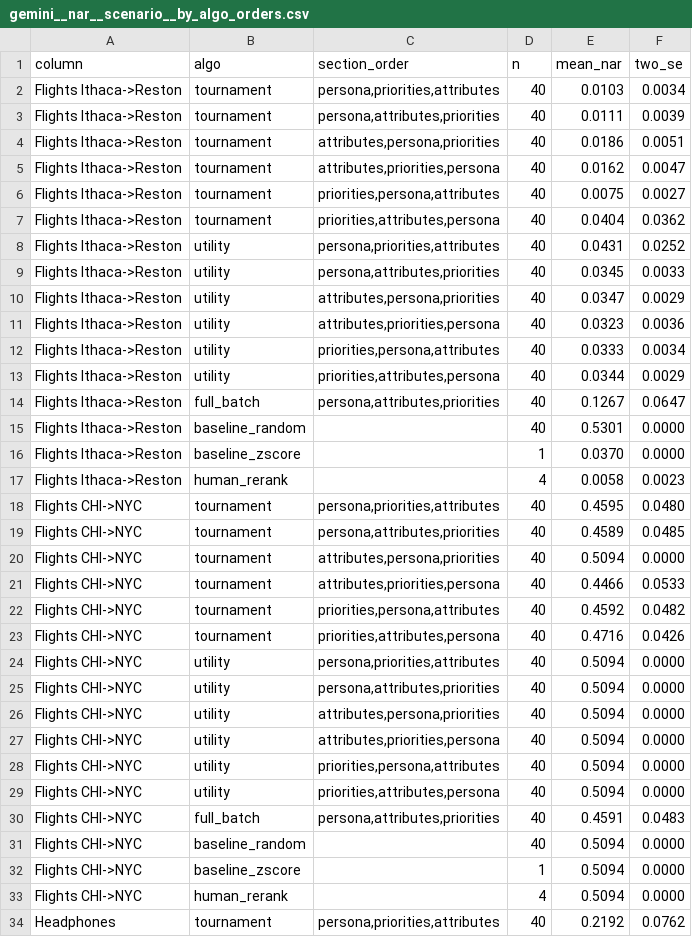
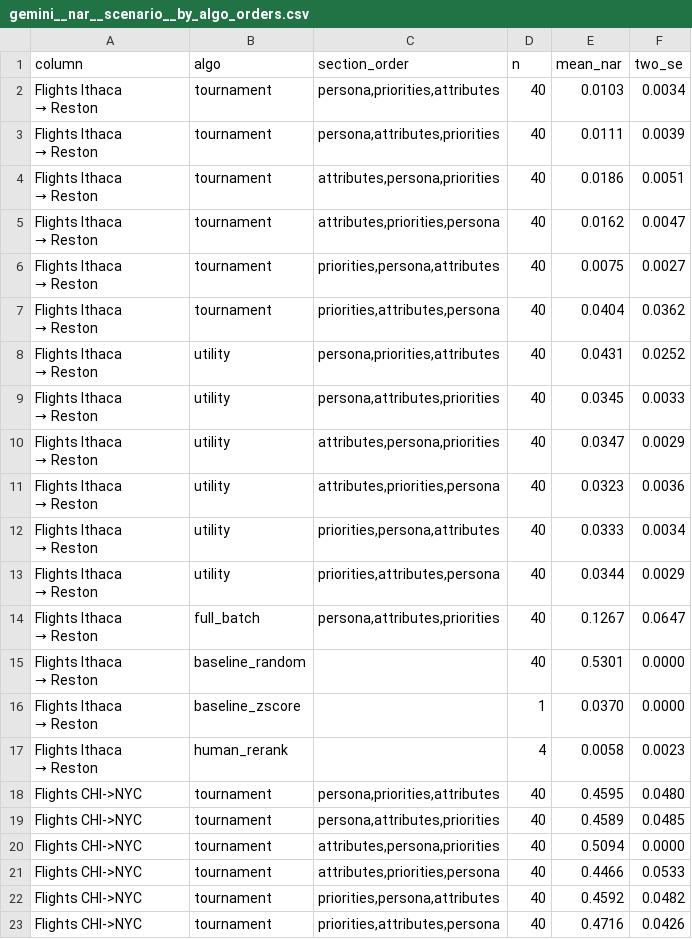
Before and after one commit to AdamJovine/LISTEN, a CSV file: outputs/plots/gemini__nar__scenario__by_algo_orders.csv, drawn as a sheet; only a part is shown; the shorter side is filled out with more unchanged rows.

```diff
--- a/outputs/plots/gemini__nar__scenario__by_algo_orders.csv
+++ b/outputs/plots/gemini__nar__scenario__by_algo_orders.csv
@@ -1,18 +1,34 @@
 column,algo,section_order,n,mean_nar,two_se
-Flights Ithaca->Reston,tournament,"persona,priorities,attributes",40,0.0103,0.0034
-Flights Ithaca->Reston,tournament,"persona,attributes,priorities",40,0.0111,0.0039
-Flights Ithaca->Reston,tournament,"attributes,persona,priorities",40,0.0186,0.0051
-Flights Ithaca->Reston,tournament,"attributes,priorities,persona",40,0.0162,0.0047
-Flights Ithaca->Reston,tournament,"priorities,persona,attributes",40,0.0075,0.0027
-Flights Ithaca->Reston,tournament,"priorities,attributes,persona",40,0.0404,0.0362
-Flights Ithaca->Reston,utility,"persona,priorities,attributes",40,0.0431,0.0252
-Flights Ithaca->Reston,utility,"persona,attributes,priorities",40,0.0345,0.0033
-Flights Ithaca->Reston,utility,"attributes,persona,priorities",40,0.0347,0.0029
-Flights Ithaca->Reston,utility,"attributes,priorities,persona",40,0.0323,0.0036
-Flights Ithaca->Reston,utility,"priorities,persona,attributes",40,0.0333,0.0034
-Flights Ithaca->Reston,utility,"priorities,attributes,persona",40,0.0344,0.0029
-Flights Ithaca->Reston,full_batch,"persona,attributes,priorities",40,0.1267,0.0647
-Flights Ithaca->Reston,baseline_random,,40,0.5301,0.0000
-Flights Ithaca->Reston,baseline_zscore,,1,0.0370,0.0000
-Flights Ithaca->Reston,human_rerank,,4,0.0058,0.0023
+"Flights Ithaca
+→ Reston",tournament,"persona,priorities,attributes",40,0.0103,0.0034
+"Flights Ithaca
+→ Reston",tournament,"persona,attributes,priorities",40,0.0111,0.0039
+"Flights Ithaca
+→ Reston",tournament,"attributes,persona,priorities",40,0.0186,0.0051
+"Flights Ithaca
+→ Reston",tournament,"attributes,priorities,persona",40,0.0162,0.0047
+"Flights Ithaca
+→ Reston",tournament,"priorities,persona,attributes",40,0.0075,0.0027
+"Flights Ithaca
+→ Reston",tournament,"priorities,attributes,persona",40,0.0404,0.0362
+"Flights Ithaca
+→ Reston",utility,"persona,priorities,attributes",40,0.0431,0.0252
+"Flights Ithaca
+→ Reston",utility,"persona,attributes,priorities",40,0.0345,0.0033
+"Flights Ithaca
+→ Reston",utility,"attributes,persona,priorities",40,0.0347,0.0029
+"Flights Ithaca
+→ Reston",utility,"attributes,priorities,persona",40,0.0323,0.0036
+"Flights Ithaca
+→ Reston",utility,"priorities,persona,attributes",40,0.0333,0.0034
+"Flights Ithaca
+→ Reston",utility,"priorities,attributes,persona",40,0.0344,0.0029
+"Flights Ithaca
+→ Reston",full_batch,"persona,attributes,priorities",40,0.1267,0.0647
+"Flights Ithaca
+→ Reston",baseline_random,,40,0.5301,0.0000
+"Flights Ithaca
+→ Reston",baseline_zscore,,1,0.0370,0.0000
+"Flights Ithaca
+→ Reston",human_rerank,,4,0.0058,0.0023
 Flights CHI->NYC,tournament,"persona,priorities,attributes",40,0.4595,0.0480
```
Also changed, not shown: outputs/plots/groq__nar__scenario__by_algo_orders.csv, 5 other files.
